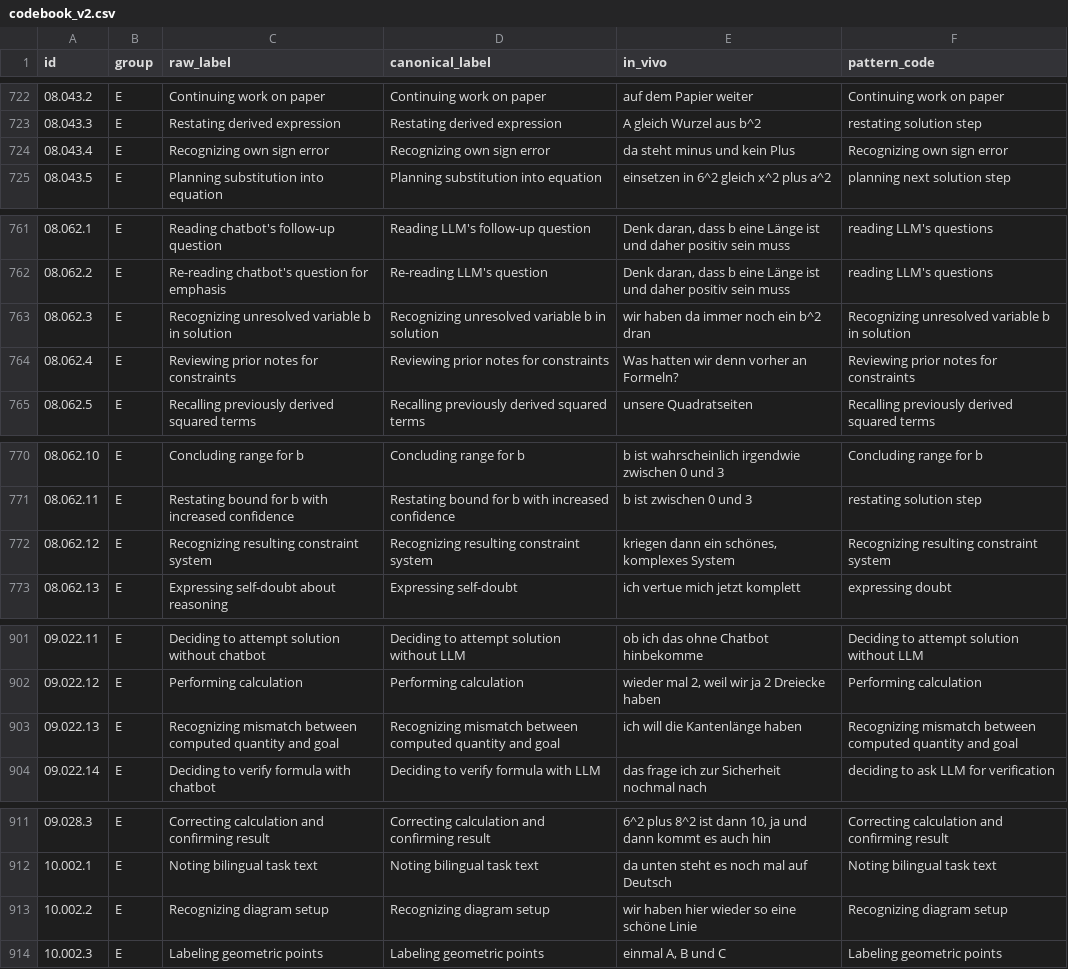
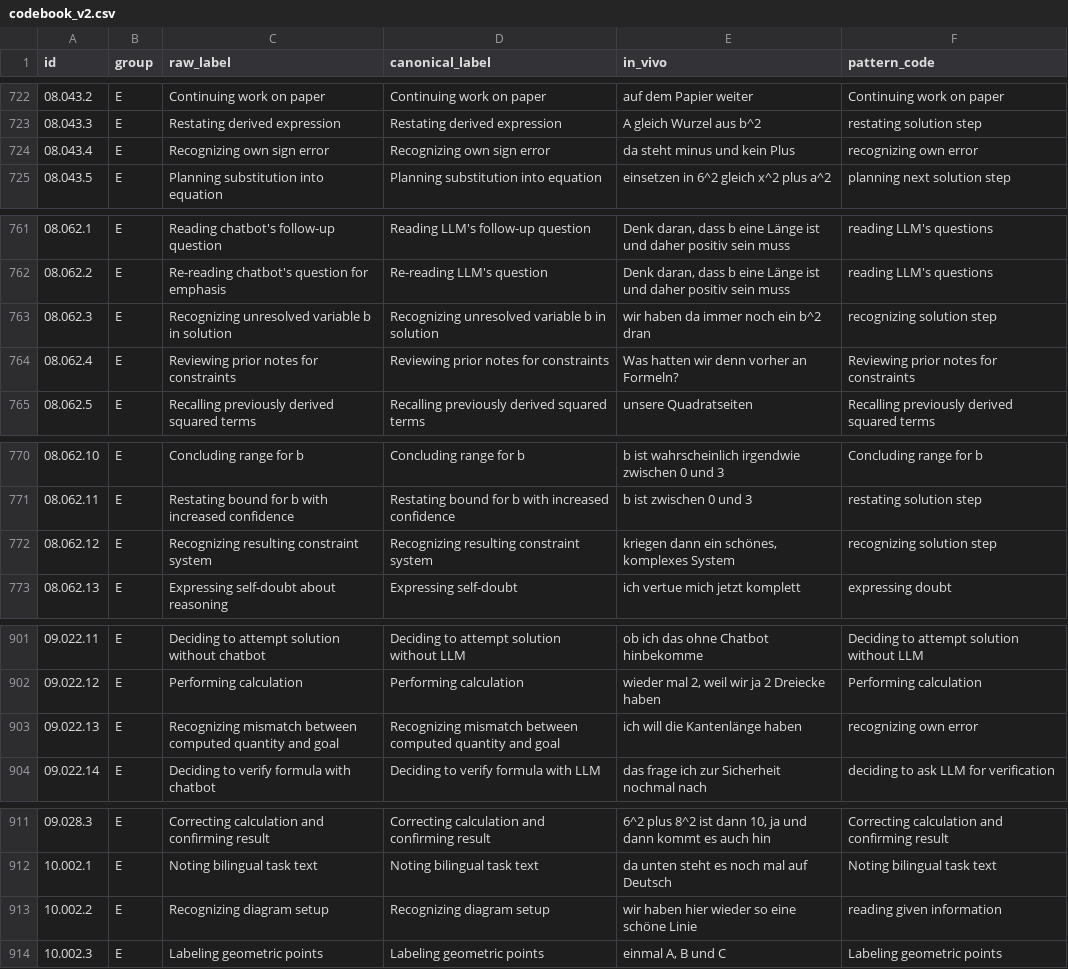
Before and after one commit to nimble-byte/thesis-code, a CSV file: transcripts/codebooks/codebook_v2.csv, drawn as a sheet; only a part is shown, gaps mark what is left out; the diff covers the shown part only.

Commit message:
pattern coded "recognizing"

```diff
--- a/transcripts/codebooks/codebook_v2.csv
+++ b/transcripts/codebooks/codebook_v2.csv
@@ -723,3 +723,3 @@ id,group,raw_label,canonical_label,in_vivo,pattern_code
 08.043.3,E,Restating derived expression,Restating derived expression,A gleich Wurzel aus b^2,restating solution step
-08.043.4,E,Recognizing own sign error,Recognizing own sign error,da steht minus und kein Plus,Recognizing own sign error
+08.043.4,E,Recognizing own sign error,Recognizing own sign error,da steht minus und kein Plus,recognizing own error
 08.043.5,E,Planning substitution into equation,Planning substitution into equation,einsetzen in 6^2 gleich x^2 plus a^2,planning next solution step
@@ -762,3 +762,3 @@ id,group,raw_label,canonical_label,in_vivo,pattern_code
 08.062.2,E,Re-reading chatbot's question for emphasis,Re-reading LLM's question,"Denk daran, dass b eine Länge ist und daher positiv sein muss",reading LLM's questions
-08.062.3,E,Recognizing unresolved variable b in solution,Recognizing unresolved variable b in solution,wir haben da immer noch ein b^2 dran,Recognizing unresolved variable b in solution
+08.062.3,E,Recognizing unresolved variable b in solution,Recognizing unresolved variable b in solution,wir haben da immer noch ein b^2 dran,recognizing solution step
 08.062.4,E,Reviewing prior notes for constraints,Reviewing prior notes for constraints,Was hatten wir denn vorher an Formeln?,Reviewing prior notes for constraints
@@ -771,3 +771,3 @@ id,group,raw_label,canonical_label,in_vivo,pattern_code
 08.062.11,E,Restating bound for b with increased confidence,Restating bound for b with increased confidence,b ist zwischen 0 und 3,restating solution step
-08.062.12,E,Recognizing resulting constraint system,Recognizing resulting constraint system,"kriegen dann ein schönes, komplexes System",Recognizing resulting constraint system
+08.062.12,E,Recognizing resulting constraint system,Recognizing resulting constraint system,"kriegen dann ein schönes, komplexes System",recognizing solution step
 08.062.13,E,Expressing self-doubt about reasoning,Expressing self-doubt,ich vertue mich jetzt komplett,expressing doubt
@@ -902,3 +902,3 @@ id,group,raw_label,canonical_label,in_vivo,pattern_code
 09.022.12,E,Performing calculation,Performing calculation,"wieder mal 2, weil wir ja 2 Dreiecke haben",Performing calculation
-09.022.13,E,Recognizing mismatch between computed quantity and goal,Recognizing mismatch between computed quantity and goal,ich will die Kantenlänge haben,Recognizing mismatch between computed quantity and goal
+09.022.13,E,Recognizing mismatch between computed quantity and goal,Recognizing mismatch between computed quantity and goal,ich will die Kantenlänge haben,recognizing own error
 09.022.14,E,Deciding to verify formula with chatbot,Deciding to verify formula with LLM,das frage ich zur Sicherheit nochmal nach,deciding to ask LLM for verification
@@ -912,3 +912,3 @@ id,group,raw_label,canonical_label,in_vivo,pattern_code
 10.002.1,E,Noting bilingual task text,Noting bilingual task text,da unten steht es noch mal auf Deutsch,Noting bilingual task text
-10.002.2,E,Recognizing diagram setup,Recognizing diagram setup,wir haben hier wieder so eine schöne Linie,Recognizing diagram setup
+10.002.2,E,Recognizing diagram setup,Recognizing diagram setup,wir haben hier wieder so eine schöne Linie,reading given information
 10.002.3,E,Labeling geometric points,Labeling geometric points,"einmal A, B und C",Labeling geometric points
```
Also changed, not shown: 20 edited cells elsewhere in this file, 1 other file.
